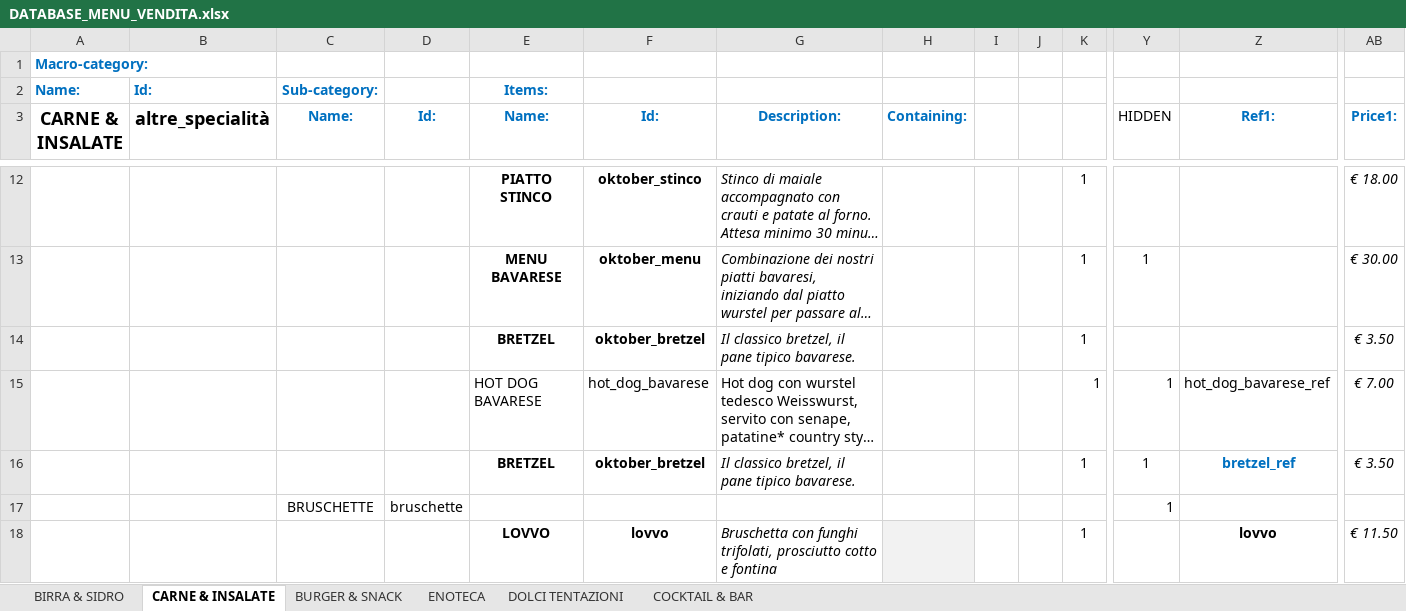
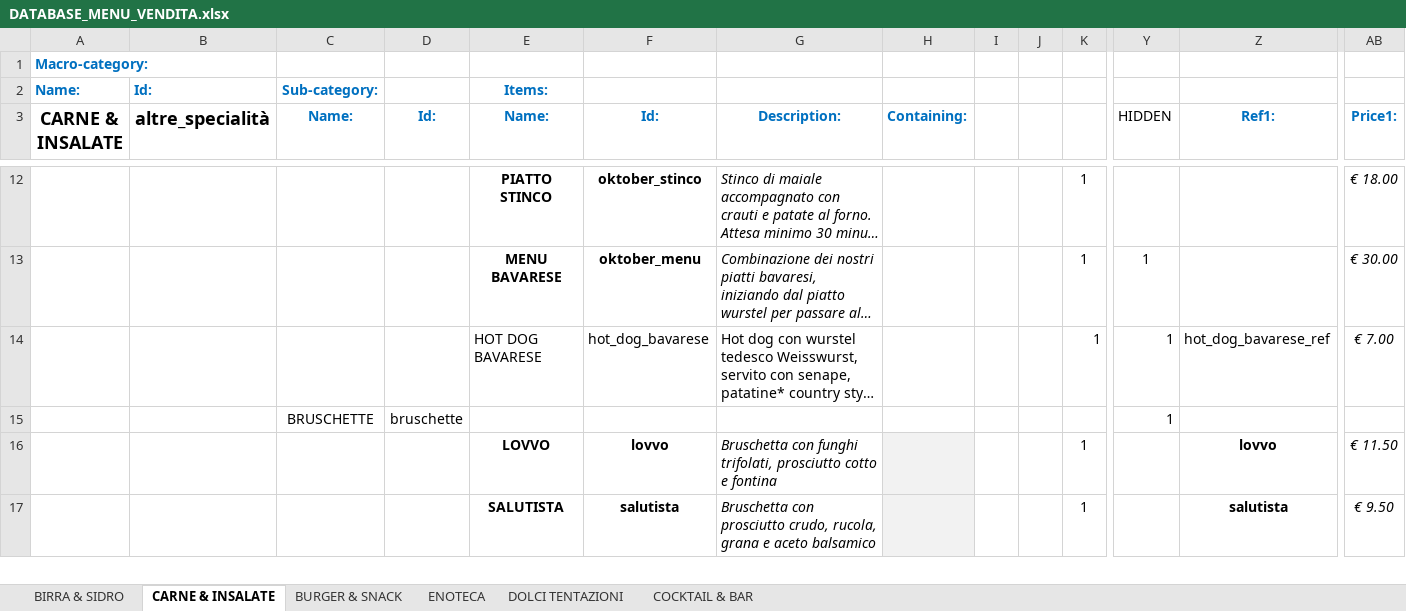
Before and after one commit to jb-pub/menu, an Excel workbook: excel/DATABASE_MENU_VENDITA.xlsx, sheet CARNE & INSALATE, drawn as a sheet; only a part is shown, gaps mark what is left out; the shorter side is filled out with more unchanged rows; long unchanged cells end in …; values as stored, in another font and other column widths than the file's, no borders; rows hold the shown columns only; the diff names each change by its address in the sheet, - before the commit and + after, or states it on an @@ line.

Commit message:
Menu update via menuPublish script

```diff
--- a/excel/DATABASE_MENU_VENDITA.xlsx (sheet CARNE & INSALATE)
+++ b/excel/DATABASE_MENU_VENDITA.xlsx (sheet CARNE & INSALATE)
-row 14:  |  |  |  | BRETZEL | oktober_bretzel | Il classico bretzel, il pane tipico bavarese. |  |  |  | 1 |  |  | € 3.50
-row 16:  |  |  |  | BRETZEL | oktober_bretzel | Il classico bretzel, il pane tipico bavarese. |  |  |  | 1 | 1 | bretzel_ref | € 3.50
```
Also changed, not shown: 1 other file.
